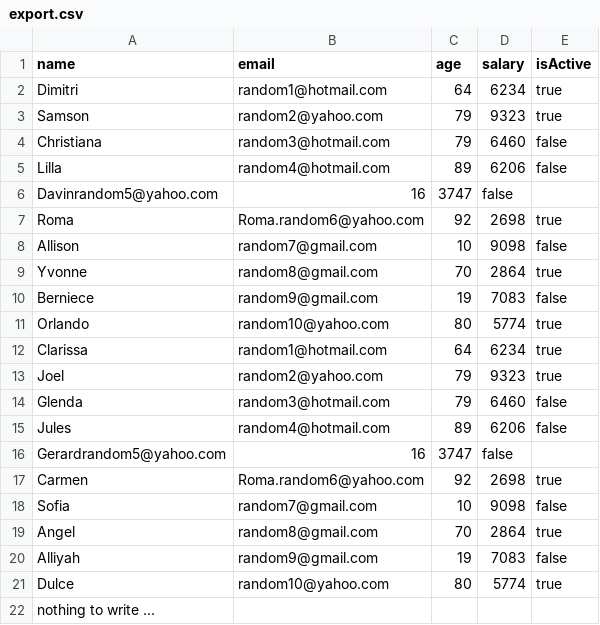
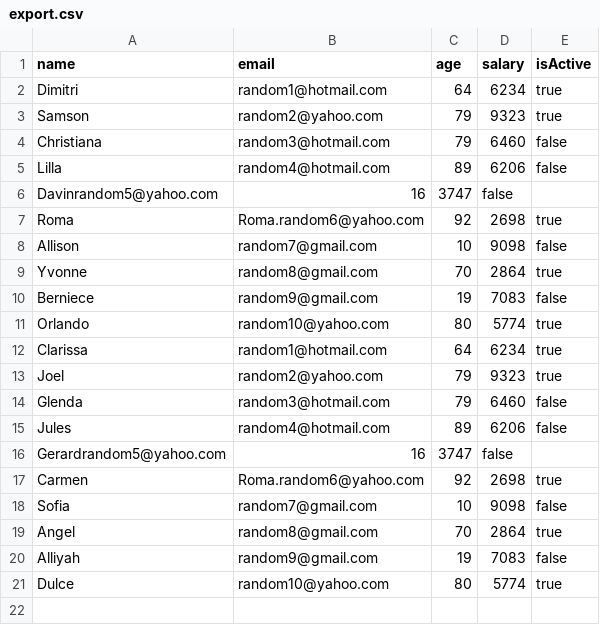
Before and after one commit to r-clarissa/nodejs-streams-part1, a CSV file: data/export.csv, drawn as a sheet.

```diff
--- a/data/export.csv
+++ b/data/export.csv
@@ -21,2 +21 @@ Alliyah;random9@gmail.com;19;7083;false
 Dulce;random10@yahoo.com;80;5774;true
-nothing to write ...
```
Also changed, not shown: 1 other file.
